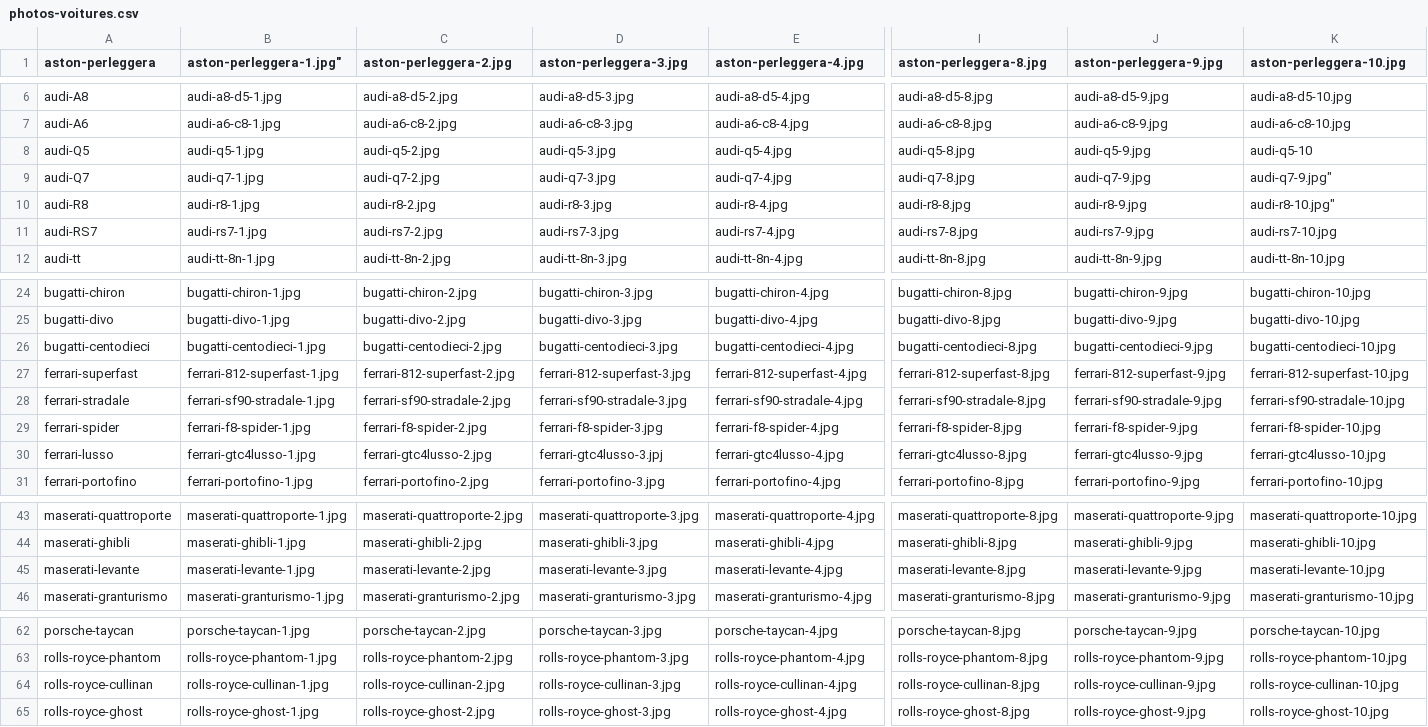
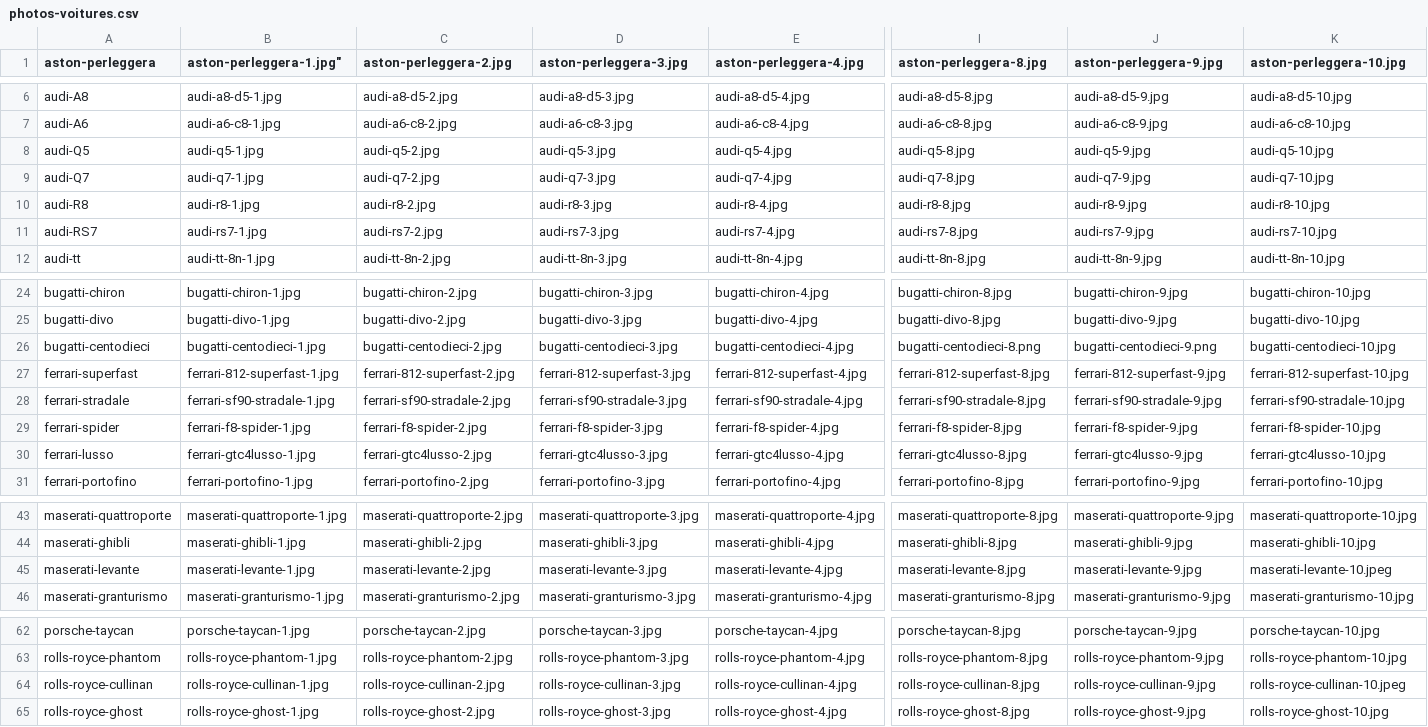
Before and after one commit to diskala/projetLocation, a CSV file: import/photos-voitures.csv, drawn as a sheet; only a part is shown, gaps mark what is left out; the diff names each change by its address in the sheet, - before the commit and + after, or states it on an @@ line.

Commit message:
rectification images voitures

```diff
--- a/import/photos-voitures.csv
+++ b/import/photos-voitures.csv
-K8 (aston-perleggera-10.jpg): audi-q5-10
+K8 (aston-perleggera-10.jpg): audi-q5-10.jpg
-K9 (aston-perleggera-10.jpg): audi-q7-9.jpg"
+K9 (aston-perleggera-10.jpg): audi-q7-10.jpg
-K10 (aston-perleggera-10.jpg): audi-r8-10.jpg"
+K10 (aston-perleggera-10.jpg): audi-r8-10.jpg
-I26 (aston-perleggera-8.jpg): bugatti-centodieci-8.jpg
+I26 (aston-perleggera-8.jpg): bugatti-centodieci-8.png
-J26 (aston-perleggera-9.jpg): bugatti-centodieci-9.jpg
+J26 (aston-perleggera-9.jpg): bugatti-centodieci-9.png
-D30 (aston-perleggera-3.jpg): ferrari-gtc4lusso-3.jpj
+D30 (aston-perleggera-3.jpg): ferrari-gtc4lusso-3.jpg
-K45 (aston-perleggera-10.jpg): maserati-levante-10.jpg
+K45 (aston-perleggera-10.jpg): maserati-levante-10.jpeg
-K64 (aston-perleggera-10.jpg): rolls-royce-cullinan-10.jpg
+K64 (aston-perleggera-10.jpg): rolls-royce-cullinan-10.jpeg
```
Also changed, not shown: 27 other files.
